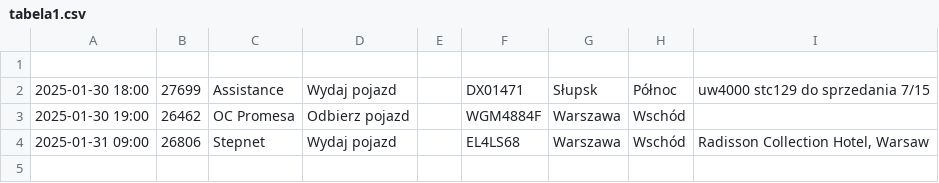
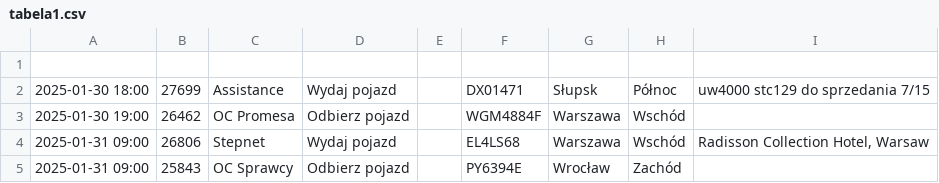
Before and after one commit to chojnacky/chojnacky.github.io, a CSV file: tabela1.csv, drawn as a sheet; the diff names each change by its address in the sheet, - before the commit and + after, or states it on an @@ line.

Commit message:
Dodanie lub aktualizacja pliku tabela1.csv

```diff
--- a/tabela1.csv
+++ b/tabela1.csv
+row 5: 2025-01-31 09:00 | 25843 | OC Sprawcy | Odbierz pojazd |  | PY6394E | Wrocław | Zachód
```
